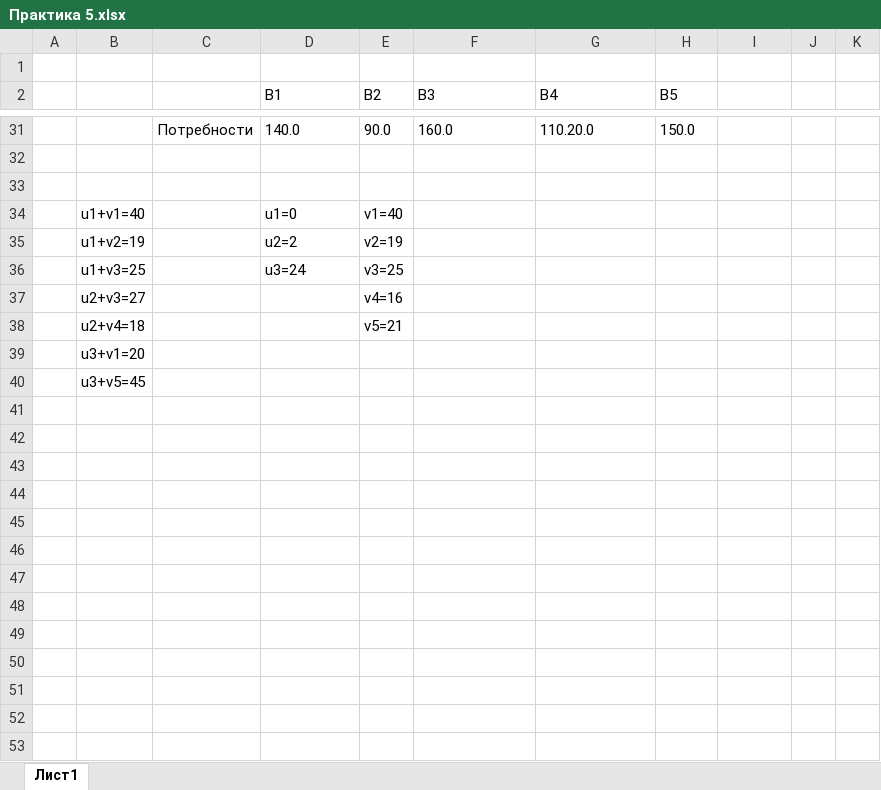
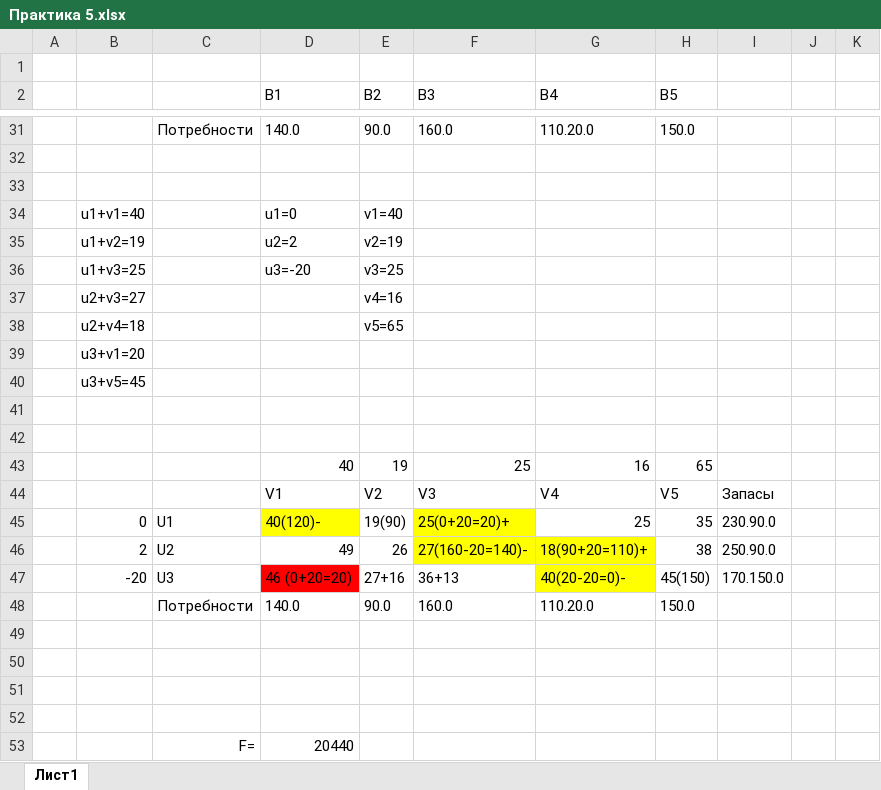
Before and after one commit to MotryaVasya/Math-modeling, an Excel workbook: математика/Практика 5.xlsx, sheet Лист1, drawn as a sheet; only a part is shown, gaps mark what is left out; values as stored, in another font and other column widths than the file's, no borders; the diff names each change by its address in the sheet, - before the commit and + after, or states it on an @@ line.

Commit message:
Add files via upload

```diff
--- a/математика/Практика 5.xlsx (sheet Лист1)
+++ b/математика/Практика 5.xlsx (sheet Лист1)
-D36 (B1): u3=24
+D36 (B1): u3=-20
-E38 (B2): v5=21
+E38 (B2): v5=65
+row 41: (empty)
+row 42: (empty)
+row 43:  |  |  | 40 | 19 | 25 | 16 | 65
+row 44:  |  |  | V1 | V2 | V3 | V4 | V5 | Запасы
+row 45:  | 0 | U1 | 40(120)- | 19(90) | 25(0+20=20)+ | 25 | 35 | 230.90.0
+row 46:  | 2 | U2 | 49 | 26 | 27(160-20=140)- | 18(90+20=110)+ | 38 | 250.90.0
+row 47:  | -20 | U3 | 46 (0+20=20) | 27+16 | 36+13 | 40(20-20=0)- | 45(150) | 170.150.0
+row 48:  |  | Потребности | 140.0 | 90.0 | 160.0 | 110.20.0 | 150.0
+row 49: (empty)
+row 50: (empty)
+row 51: (empty)
+row 52: (empty)
+row 53:  |  | F= | 20440
```
